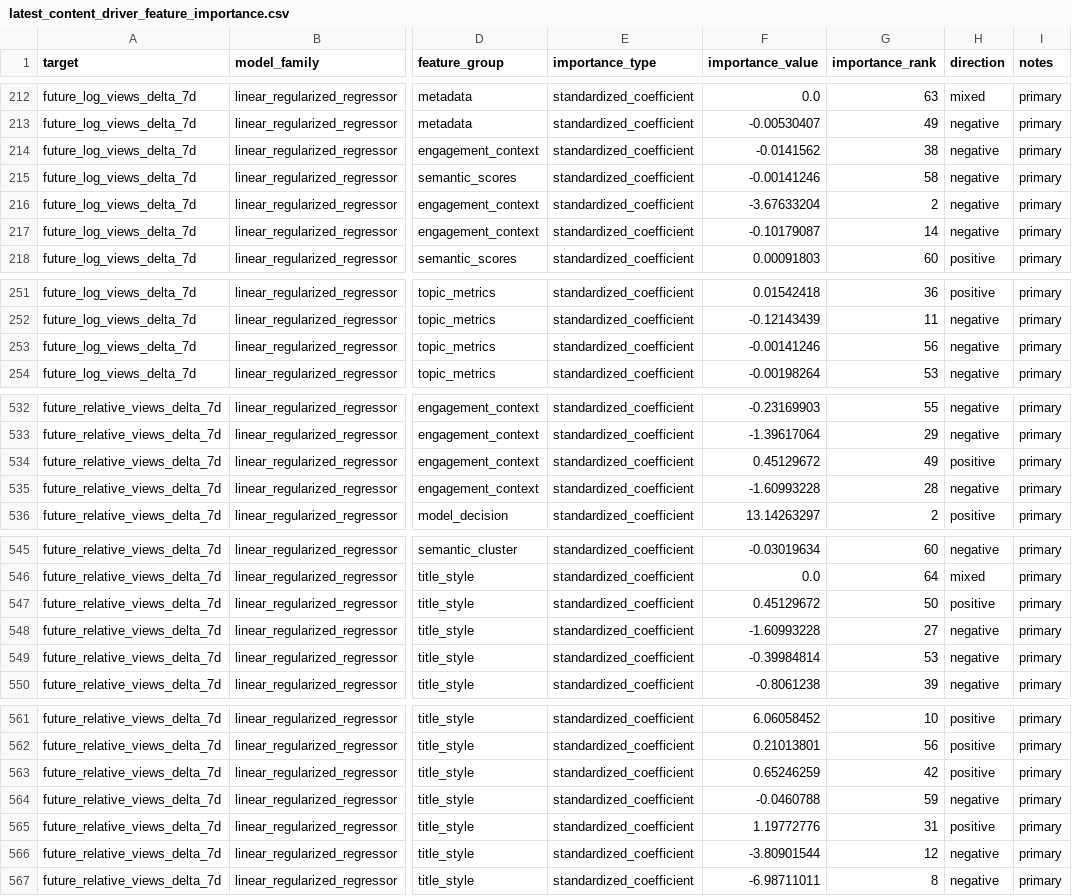
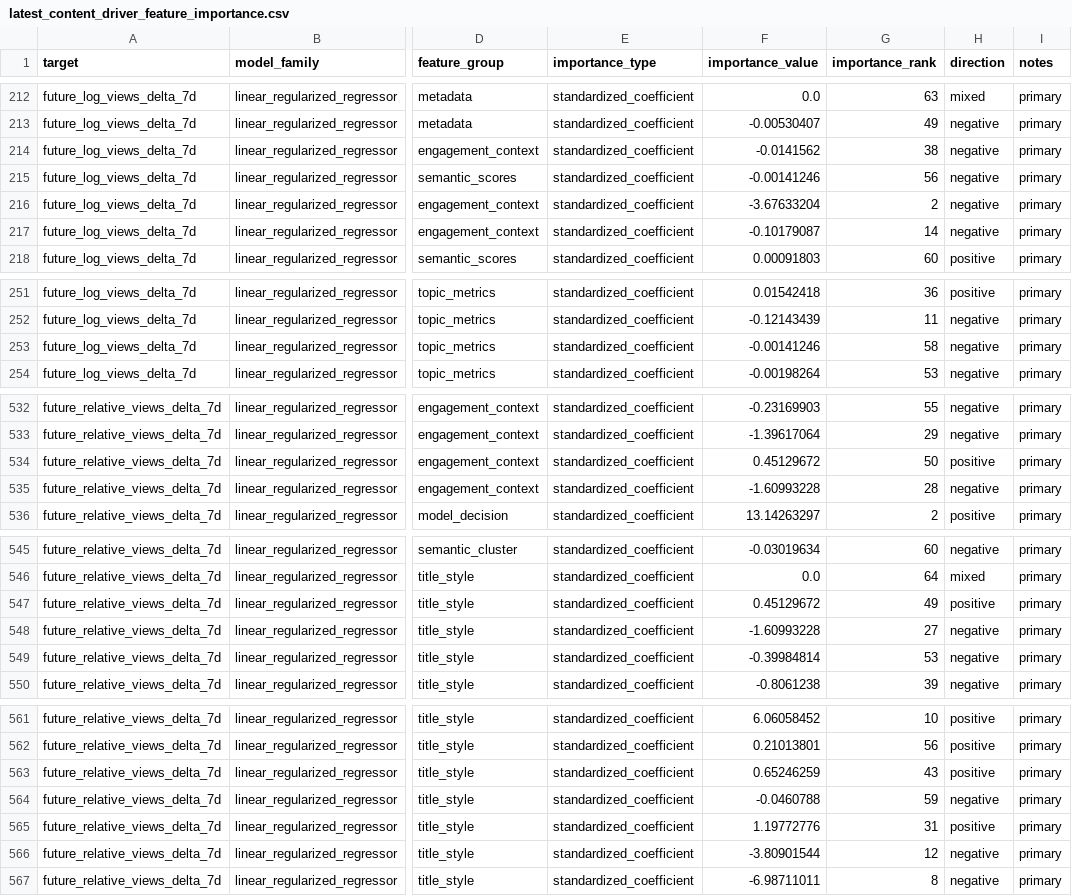
Before and after one commit to jcval94/ytb_history, a CSV file: data/model_reports/latest_content_driver_feature_importance.csv, drawn as a sheet; only a part is shown, gaps mark what is left out; the diff covers the shown part only; the diff names each change by its address in the sheet, - before the commit and + after, or states it on an @@ line.

```diff
--- a/data/model_reports/latest_content_driver_feature_importance.csv
+++ b/data/model_reports/latest_content_driver_feature_importance.csv
-G215 (importance_rank): 58
+G215 (importance_rank): 56
-G253 (importance_rank): 56
+G253 (importance_rank): 58
-G534 (importance_rank): 49
+G534 (importance_rank): 50
-G547 (importance_rank): 50
+G547 (importance_rank): 49
-G563 (importance_rank): 42
+G563 (importance_rank): 43
```
Also changed, not shown: 3 edited cells elsewhere in this file, data/model_reports/latest_content_driver_leaderboard.csv, data/model_reports/latest_feature_direction.csv, 14 other files.
